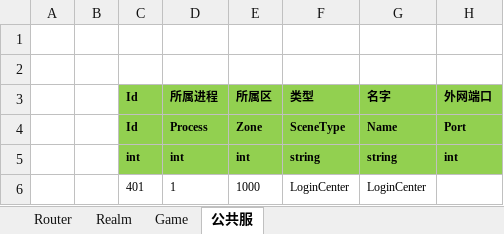
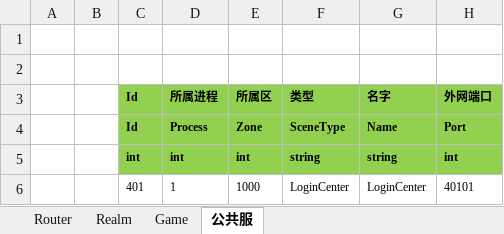
Before and after one commit to FreedomSakura/ET, an Excel workbook: Packages/cn.etetet.startconfig/Excel/StartConfig/Example/StartSceneConfig@s.xlsx, sheet 公共服, drawn as a sheet; values as stored, in another font and other column widths than the file's, no borders; the diff names each change by its address in the sheet, - before the commit and + after, or states it on an @@ line.

```diff
--- a/Packages/cn.etetet.startconfig/Excel/StartConfig/Example/StartSceneConfig@s.xlsx (sheet 公共服)
+++ b/Packages/cn.etetet.startconfig/Excel/StartConfig/Example/StartSceneConfig@s.xlsx (sheet 公共服)
-H6 (外网端口): (empty)
+H6 (外网端口): 40101
```
Also changed, not shown: Packages/cn.etetet.startconfig/Excel/StartConfig/Example/StartZoneConfig@s.xlsx, Packages/cn.etetet.statesync/Excel/StartConfig/Localhost/StartSceneConfig@s.xlsx, 32 other files.
